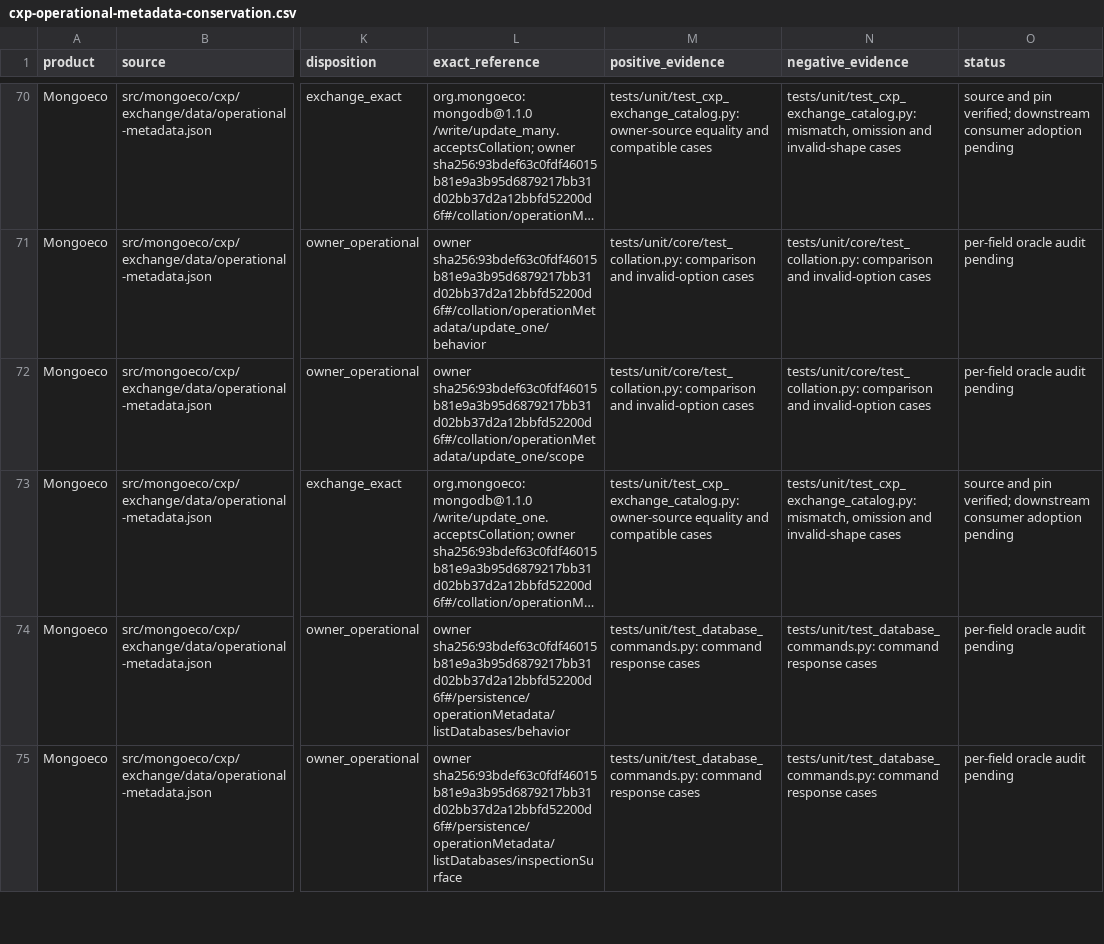
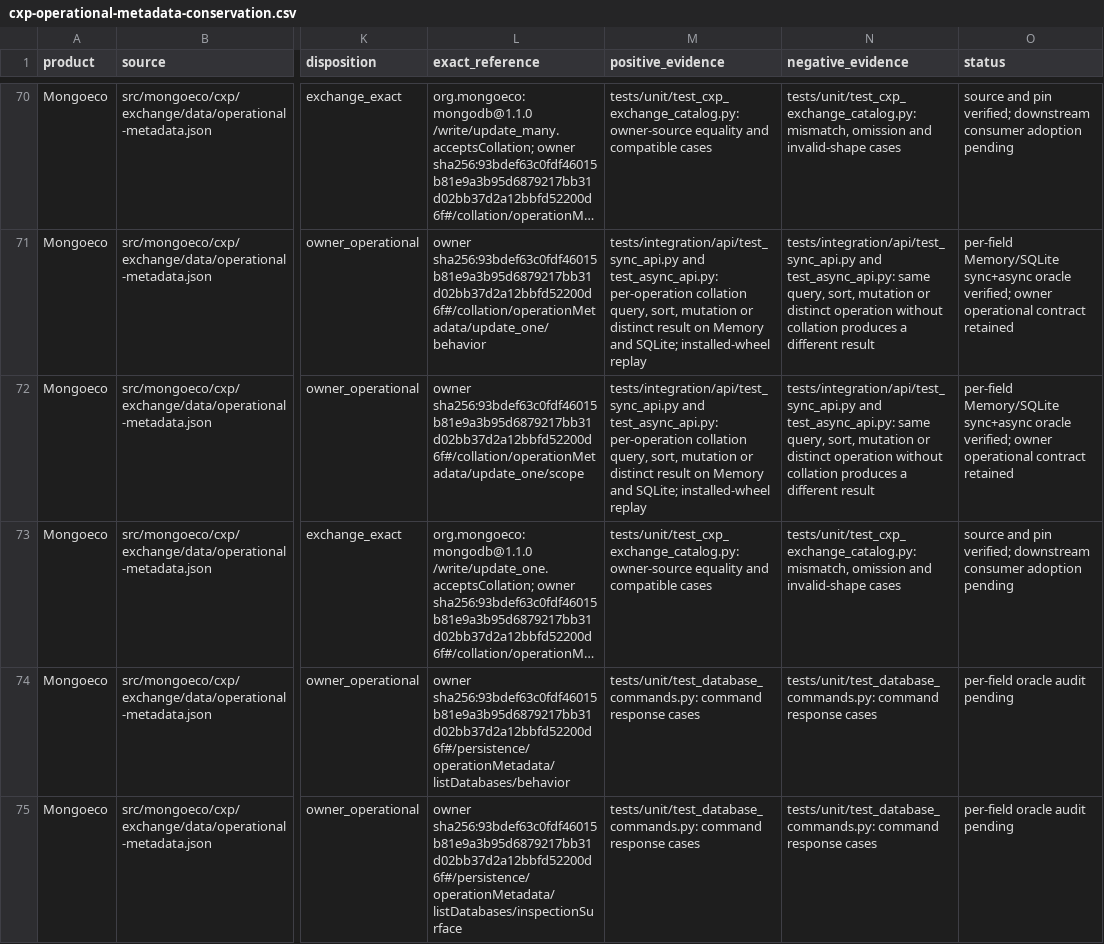
Before and after one commit to menudoproblema/mongoeco, a CSV file: docs/cxp-operational-metadata-conservation.csv, drawn as a sheet; only a part is shown, gaps mark what is left out; long unchanged cells end in …; the diff covers the shown part only; the diff names each change by its address in the sheet, - before the commit and + after, or states it on an @@ line.

Commit message:
test: verify Mongoeco collation owner guarantees

```diff
--- a/docs/cxp-operational-metadata-conservation.csv
+++ b/docs/cxp-operational-metadata-conservation.csv
-M71:M72 (positive_evidence): tests/unit/core/test_collation.py: comparison and invalid-option cases
+M71:M72 (positive_evidence): tests/integration/api/test_sync_api.py and test_async_api.py: per-operation collation query, sort, mutation or distinct result on Memory and SQLite; installed-wheel replay
-N71:N72 (negative_evidence): tests/unit/core/test_collation.py: comparison and invalid-option cases
+N71:N72 (negative_evidence): tests/integration/api/test_sync_api.py and test_async_api.py: same query, sort, mutation or distinct operation without collation produces a different result
-O71:O72 (status): per-field oracle audit pending
+O71:O72 (status): per-field Memory/SQLite sync+async oracle verified; owner operational contract retained
```
Also changed, not shown: 48 edited cells elsewhere in this file, 3 other files.
